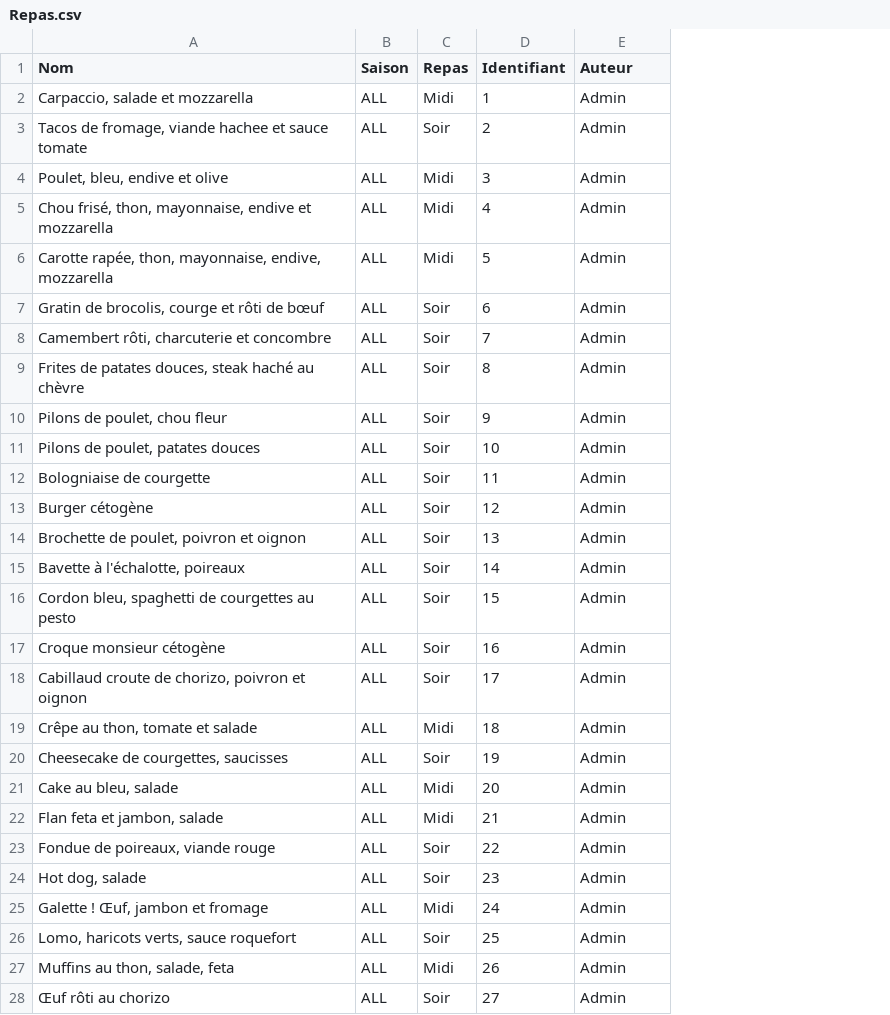
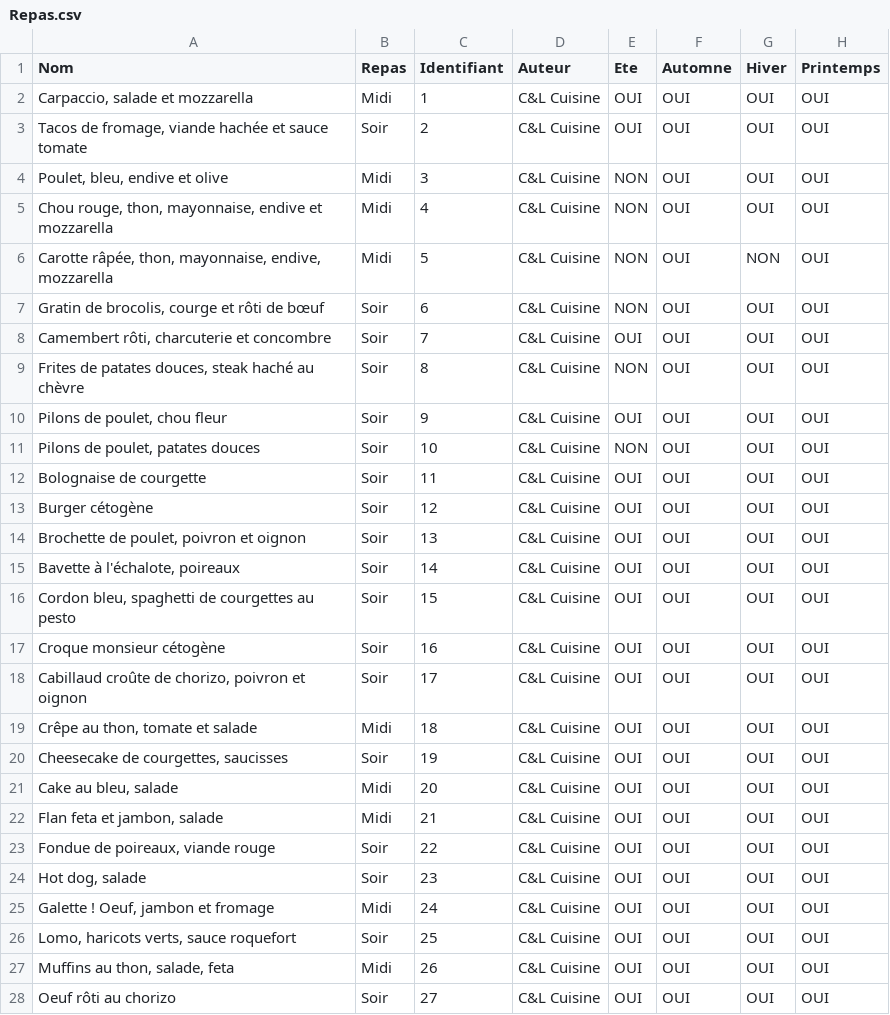
Before and after one commit to ClaireCasagranda/Keto-app, a CSV file: Data/Repas.csv, drawn as a sheet; only a part is shown; removed rows and columns are numbered as before the commit, all else as after; the diff covers the shown part only; the diff names each change by its address in the sheet, - before the commit and + after, or states it on an @@ line.

```diff
--- a/Data/Repas.csv
+++ b/Data/Repas.csv
-column B (Saison), rows 2-28: all ALL
+column E (Ete), rows 2-28: OUI | OUI | NON | NON | NON | NON | OUI | NON | OUI | NON | OUI | OUI | OUI | OUI | OUI | OUI | OUI | OUI | OUI | OUI | OUI | OUI | OUI | OUI | OUI | OUI | OUI
+column F (Automne), rows 2-28: all OUI
+column G (Hiver), rows 2-28: OUI | OUI | OUI | OUI | NON | OUI | OUI | OUI | OUI | OUI | OUI | OUI | OUI | OUI | OUI | OUI | OUI | OUI | OUI | OUI | OUI | OUI | OUI | OUI | OUI | OUI | OUI
+column H (Printemps), rows 2-28: all OUI
-D2:D28 (Auteur): Admin
+D2:D28 (Auteur): C&L Cuisine
-A3 (Nom): …fromage, viande hachee et sauce…
+A3 (Nom): …fromage, viande hachée et sauce…
-A5 (Nom): Chou frisé, thon, mayonnaise,…
+A5 (Nom): Chou rouge, thon, mayonnaise,…
-A6 (Nom): Carotte rapée, thon, mayonnaise,…
+A6 (Nom): Carotte râpée, thon, mayonnaise,…
-A12 (Nom): Bologniaise de courgette
+A12 (Nom): Bolognaise de courgette
-A15 (Nom): Bavette à l'échalotte, poireaux
+A15 (Nom): Bavette à l'échalote, poireaux
-A18 (Nom): Cabillaud croute de chorizo,…
+A18 (Nom): Cabillaud croûte de chorizo,…
-A25 (Nom): Galette ! Œuf, jambon et fromage
+A25 (Nom): Galette ! Oeuf, jambon et fromage
-A28 (Nom): Œuf rôti au chorizo
+A28 (Nom): Oeuf rôti au chorizo
```
Also changed, not shown: 71 edited cells elsewhere in this file, 3 other files.
